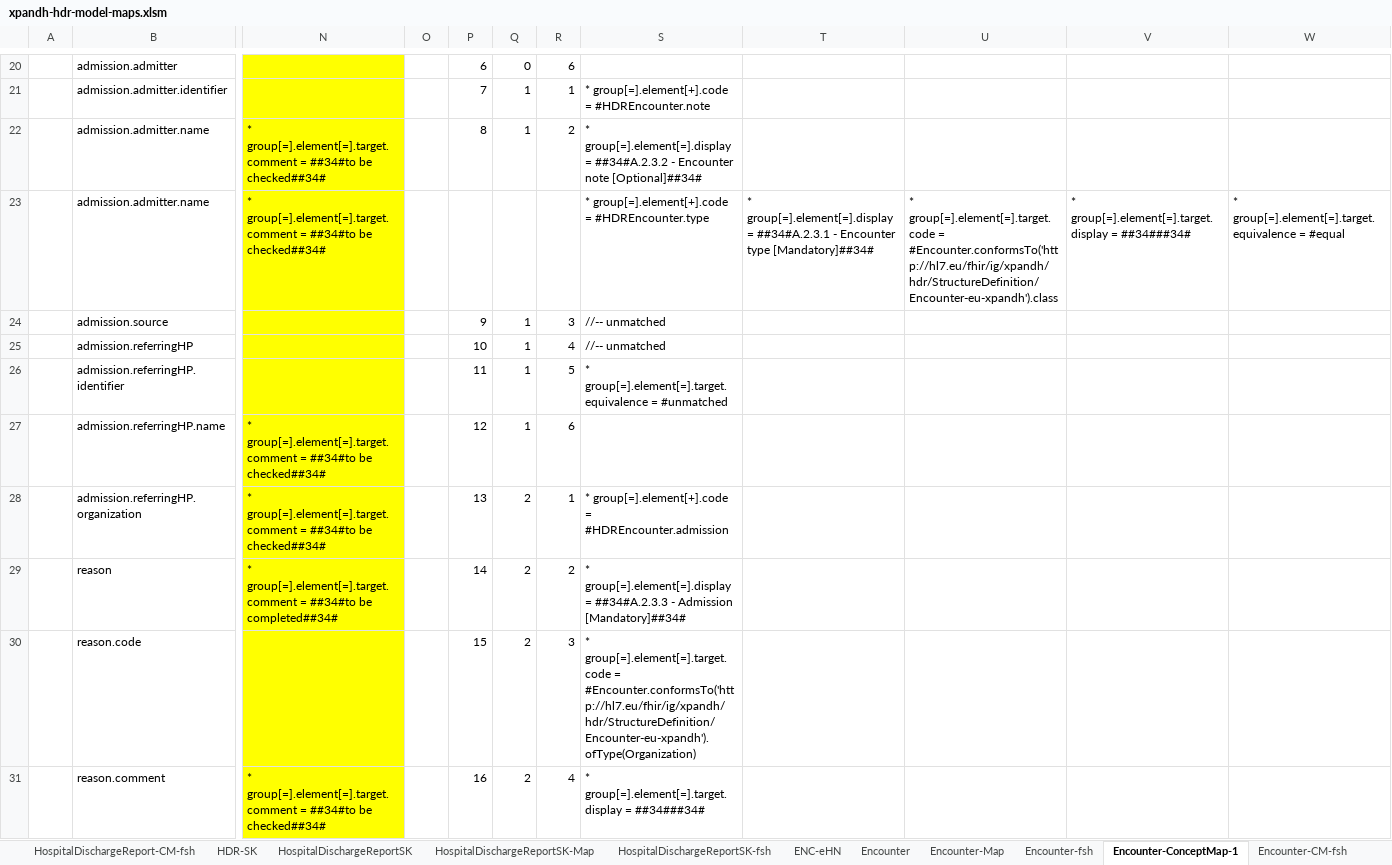
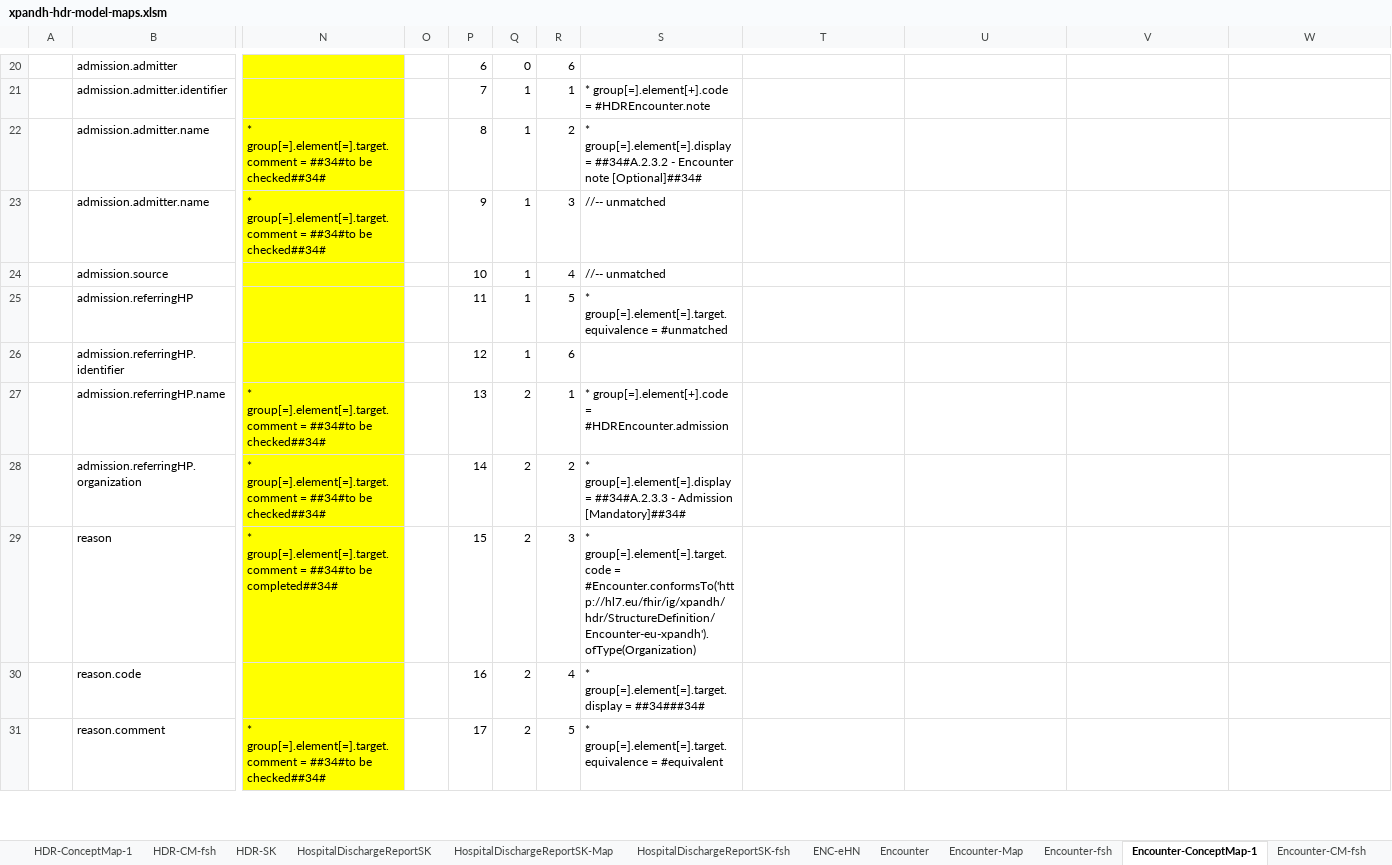
Before and after one commit to hl7-eu/xpandh-hdr, an Excel workbook: src-models/xpandh-hdr-model-maps.xlsm, sheet Encounter-ConceptMap-1, drawn as a sheet; only a part is shown, gaps mark what is left out; values as stored, in another font and other column widths than the file's, no borders; the diff covers the shown part only; the diff names each change by its address in the sheet, - before the commit and + after, or states it on an @@ line.

```diff
--- a/src-models/xpandh-hdr-model-maps.xlsm (sheet Encounter-ConceptMap-1)
+++ b/src-models/xpandh-hdr-model-maps.xlsm (sheet Encounter-ConceptMap-1)
-sheet tab: HospitalDischargeReport-CM-fsh
+sheet tab: HDR-ConceptMap-1
+sheet tab: HDR-CM-fsh
-P23: (empty)
+P23: 9
-Q23: (empty)
+Q23: 1
-R23: (empty)
+R23: 3
-S23: * group[=].element[+].code = #HDREncounter.type
+S23: //-- unmatched
-T23: * group[=].element[=].display = ##34#A.2.3.1 - Encounter type [Mandatory]##34#
+T23: (empty)
-U23: * group[=].element[=].target.code = #Encounter.conformsTo('http://hl7.eu/fhir/ig/xpandh/hdr/StructureDefinition/Encounter-eu-xpandh').class
+U23: (empty)
-V23: * group[=].element[=].target.display = ##34###34#
+V23: (empty)
-W23: * group[=].element[=].target.equivalence = #equal
+W23: (empty)
-P24: 9
+P24: 10
-R24: 3
+R24: 4
-P25: 10
+P25: 11
-R25: 4
+R25: 5
-S25: //-- unmatched
+S25: * group[=].element[=].target.equivalence = #unmatched
-P26: 11
+P26: 12
-R26: 5
+R26: 6
-S26: * group[=].element[=].target.equivalence = #unmatched
+S26: (empty)
-P27: 12
+P27: 13
-Q27: 1
+Q27: 2
-R27: 6
+R27: 1
-S27: (empty)
+S27: * group[=].element[+].code = #HDREncounter.admission
-P28: 13
+P28: 14
-R28: 1
+R28: 2
-S28: * group[=].element[+].code = #HDREncounter.admission
+S28: * group[=].element[=].display = ##34#A.2.3.3 - Admission [Mandatory]##34#
-P29: 14
+P29: 15
-R29: 2
+R29: 3
-S29: * group[=].element[=].display = ##34#A.2.3.3 - Admission [Mandatory]##34#
+S29: * group[=].element[=].target.code = #Encounter.conformsTo('http://hl7.eu/fhir/ig/xpandh/hdr/StructureDefinition/Encounter-eu-xpandh').ofType(Organization)
-P30: 15
+P30: 16
-R30: 3
+R30: 4
-S30: * group[=].element[=].target.code = #Encounter.conformsTo('http://hl7.eu/fhir/ig/xpandh/hdr/StructureDefinition/Encounter-eu-xpandh').ofType(Organization)
+S30: * group[=].element[=].target.display = ##34###34#
-P31: 16
+P31: 17
-R31: 4
+R31: 5
-S31: * group[=].element[=].target.display = ##34###34#
+S31: * group[=].element[=].target.equivalence = #equivalent
```
Also changed, not shown: 1 added row, 1 removed row, 35 edited cells and cell formats elsewhere in this sheet, sheet Encounter-CM-fsh, other sheet tabs, formulas that keep their value, charts or pictures, 9 other files.
